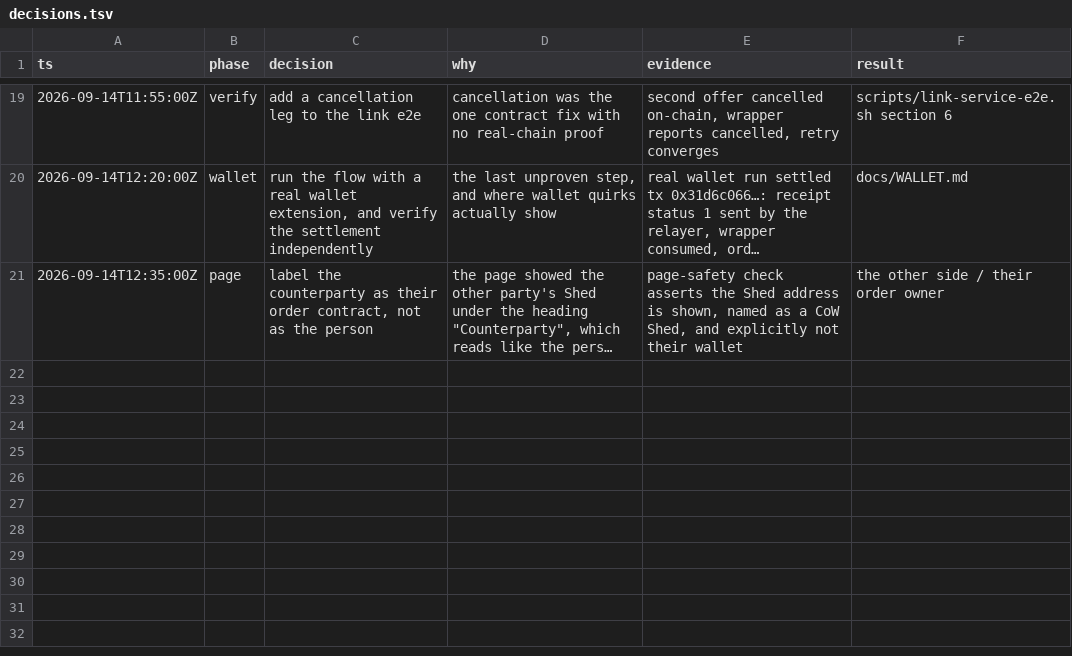
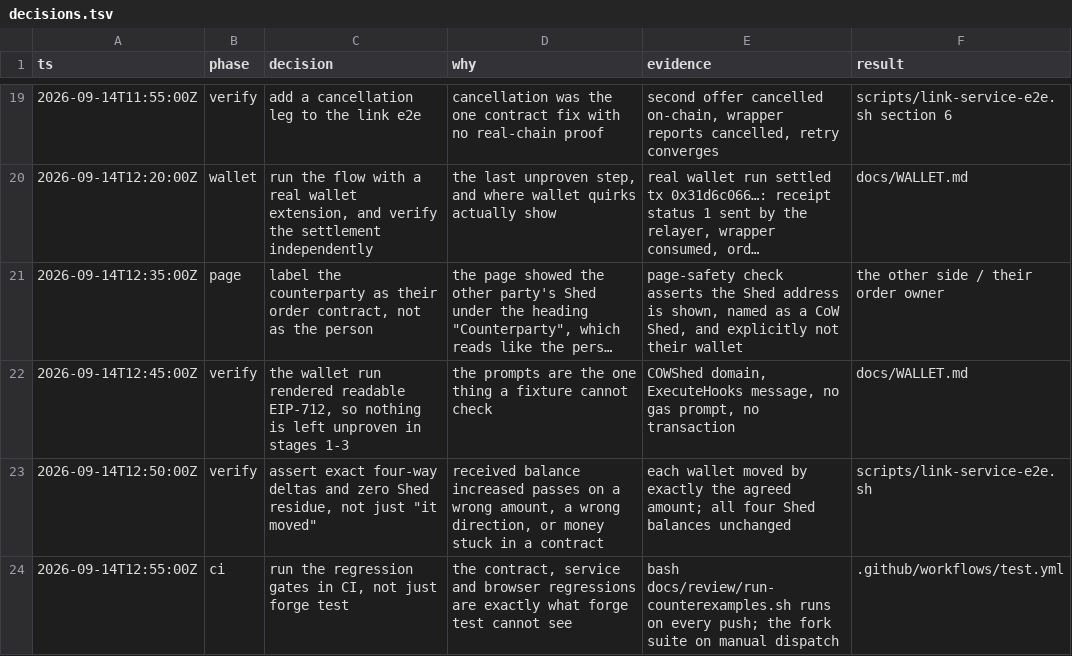
Before and after one commit to bleu/private-orders, a TSV file: docs/decisions.tsv, drawn as a sheet; only a part is shown, gaps mark what is left out; long unchanged cells end in …; the diff names each change by its address in the sheet, - before the commit and + after, or states it on an @@ line.

Commit message:
test: assert exact balances, and run the regression gates in CI
The link e2e asserted that the maker's DAI *increased* and the taker's USDC
*increased*, and that neither Shed gained. That passes on a wrong amount, a
wrong direction, or money stuck in a contract. It now asserts every balance to
the unit — maker −100000000 USDC / +100000000000000000000 DAI, taker the mirror
— and reads all four Shed balances before and after to prove nothing was
funded, kept or stranded. The amounts the assertions use are now the same
variables the offer is created with, so the two cannot drift.

CI ran `forge test` and nothing else, which is precisely the set of checks that
could not see any of the four defects this work fixed. It now runs
`docs/review/run-counterexamples.sh`: the contract regressions, the service
lifecycle over real HTTP, and the page in a real browser on every push, plus the
mainnet-fork suite on manual dispatch.

Recorded in the assessment: the flow has now been run by hand with Rabby. It
settled, the receipt was submitted by the relayer rather than either party,
neither nonce moved, and both prompts rendered as readable EIP-712 — a COWShed
domain and an ExecuteHooks message — with no gas prompt.

```diff
--- a/docs/decisions.tsv
+++ b/docs/decisions.tsv
+row 22: 2026-09-14T12:45:00Z | verify | the wallet run rendered readable EIP-712, so nothing is left unproven in stages 1-3 | the prompts are the one thing a fixture cannot check | COWShed domain, ExecuteHooks message, no gas prompt, no transaction | docs/WALLET.md
+row 23: 2026-09-14T12:50:00Z | verify | assert exact four-way deltas and zero Shed residue, not just "it moved" | received balance increased passes on a wrong amount, a wrong direction, or money stuck in a contract | each wallet moved by exactly the agreed amount; all four Shed balances unchanged | scripts/link-service-e2e.sh
+row 24: 2026-09-14T12:55:00Z | ci | run the regression gates in CI, not just forge test | the contract, service and browser regressions are exactly what forge test cannot see | bash docs/review/run-counterexamples.sh runs on every push; the fork suite on manual dispatch | .github/workflows/test.yml
```
Also changed, not shown: 5 other files.
